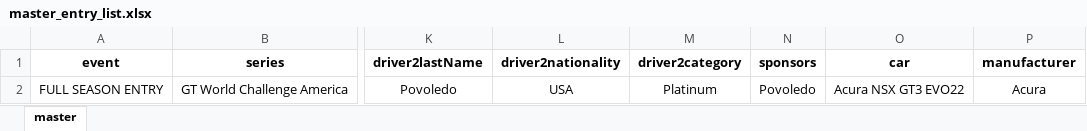
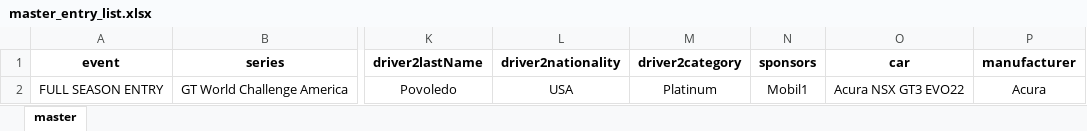
Before and after one commit to woobrendan/sro_sign_in, an Excel workbook: event_entries/master_entry_list.xlsx, sheet master, drawn as a sheet; only a part is shown, gaps mark what is left out; values as stored, in another font and other column widths than the file's, no borders; table styles not drawn; the diff names each change by its address in the sheet, - before the commit and + after, or states it on an @@ line.

```diff
--- a/event_entries/master_entry_list.xlsx (sheet master)
+++ b/event_entries/master_entry_list.xlsx (sheet master)
-N2 (sponsors): Povoledo
+N2 (sponsors): Mobil1
```
